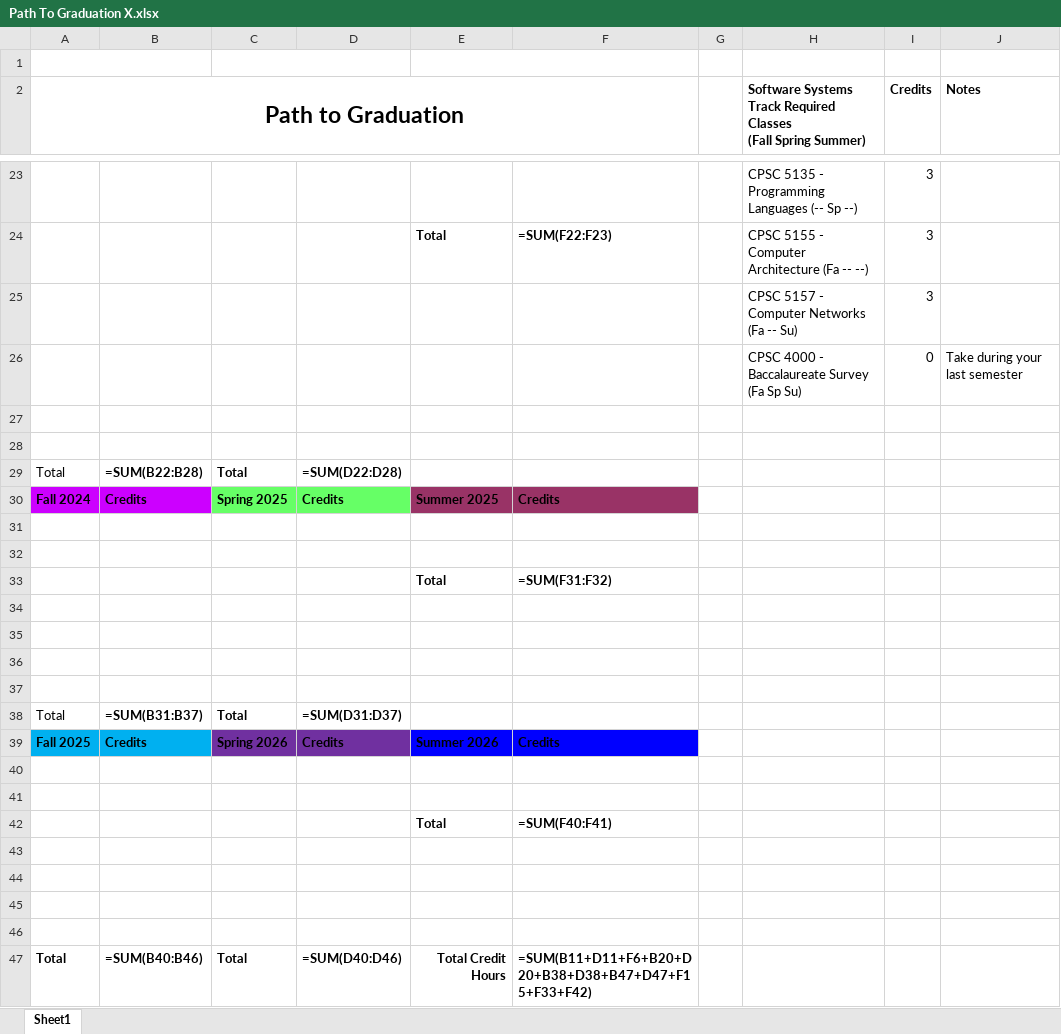
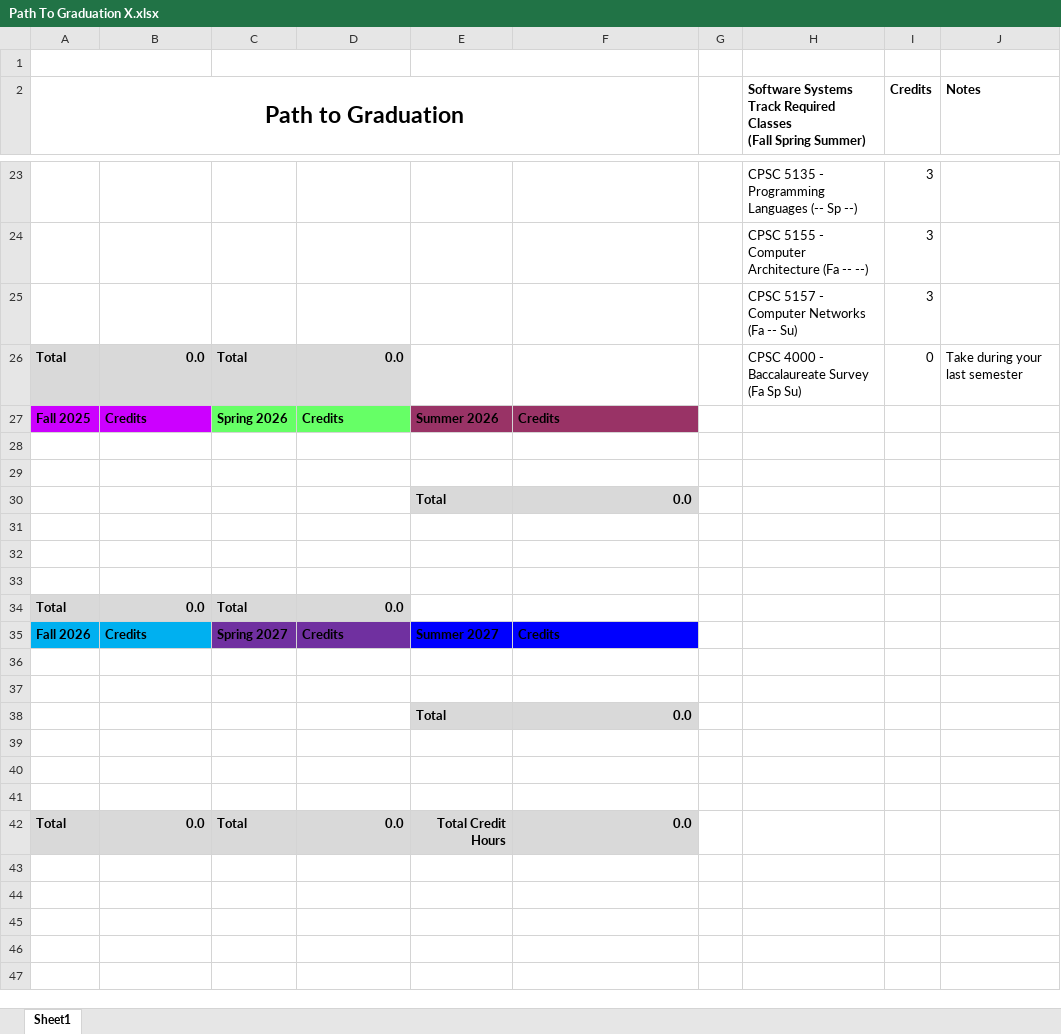
Before and after one commit to austinProGit/scheduler, an Excel workbook: src/input_files/Path To Graduation X.xlsx, sheet Sheet1, drawn as a sheet; only a part is shown, gaps mark what is left out; values as stored, in another font and other column widths than the file's, no borders; formulas without a stored value are shown as written; removed rows and columns are numbered as before the commit, all else as after; the diff covers the shown part only; the diff names each change by its address in the sheet, - before the commit and + after, or states it on an @@ line.

```diff
--- a/src/input_files/Path To Graduation X.xlsx (sheet Sheet1)
+++ b/src/input_files/Path To Graduation X.xlsx (sheet Sheet1)
-E24: Total
+E24: (empty)
-F24: =SUM(F22:F23)
+F24: (empty)
-row 26:  |  |  |  |  |  |  | CPSC 4000 - Baccalaureate Survey (Fa Sp Su) | 0 | Take during your last semester
+row 26: Total | 0.0 | Total | 0.0 |  |  |  | CPSC 4000 - Baccalaureate Survey (Fa Sp Su) | 0 | Take during your last semester
+row 27: Fall 2025 | Credits | Spring 2026 | Credits | Summer 2026 | Credits
-row 29: Total | =SUM(B22:B28) | Total | =SUM(D22:D28)
-row 30: Fall 2024 | Credits | Spring 2025 | Credits | Summer 2025 | Credits
-row 30: (empty)
+row 30:  |  |  |  | Total | 0.0
-E30:F30 fill: none
+E30:F30 fill: #D9D9D9
-row 32: (empty)
-row 33:  |  |  |  | Total | =SUM(F31:F32)
-row 37: (empty)
-A34:D34 fill: none
+A34:D34 fill: #D9D9D9
-A34 bold: off
+A34 bold: on
-B34: =SUM(B31:B37)
+B34: 0.0
-D34: =SUM(D31:D37)
+D34: 0.0
-A35 (Path to Graduation): Fall 2025
+A35 (Path to Graduation): Fall 2026
-C35: Spring 2026
+C35: Spring 2027
-E35: Summer 2026
+E35: Summer 2027
-E38:F38 fill: none
+E38:F38 fill: #D9D9D9
-F38: =SUM(F40:F41)
+F38: 0.0
-row 46: (empty)
-A42:F42 fill: none
+A42:F42 fill: #D9D9D9
-B42: =SUM(B40:B46)
+B42: 0.0
-D42: =SUM(D40:D46)
+D42: 0.0
-F42: =SUM(B11+D11+F6+B20+D20+B38+D38+B47+D47+F15+F33+F42)
+F42: 0.0
```
Also changed, not shown: 4 added rows, 4 removed rows, 20 edited cells and cell formats elsewhere in this sheet, src/input_files/Path To Graduation Y.xlsx, 3 other files.
